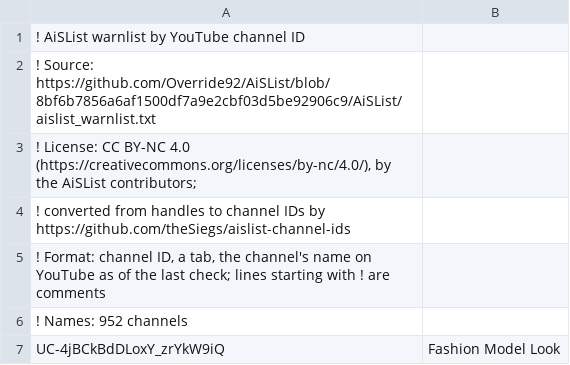
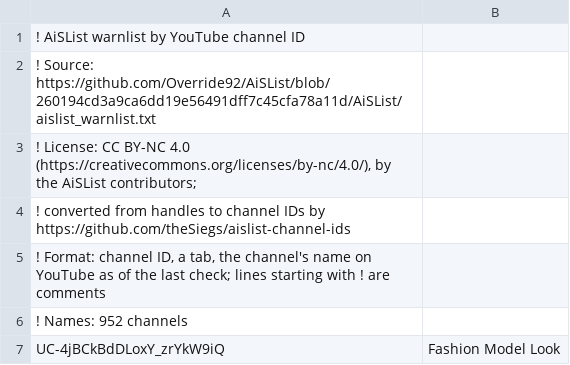
Before and after one commit to theSiegs/aislist-channel-ids, a TSV file: lists/aislist_warnlist_channels.tsv, drawn as a sheet; only a part is shown.

```diff
--- a/lists/aislist_warnlist_channels.tsv
+++ b/lists/aislist_warnlist_channels.tsv
@@ -1,3 +1,3 @@
 ! AiSList warnlist by YouTube channel ID
-! Source: https://github.com/Override92/AiSList/blob/8bf6b7856a6af1500df7a9e2cbf03d5be92906c9/AiSList/aislist_warnlist.txt
+! Source: https://github.com/Override92/AiSList/blob/260194cd3a9ca6dd19e56491dff7c45cfa78a11d/AiSList/aislist_warnlist.txt
 ! License: CC BY-NC 4.0 (https://creativecommons.org/licenses/by-nc/4.0/), by the AiSList contributors;
```
Also changed, not shown: reports/handle_changes.tsv, 7 other files.
